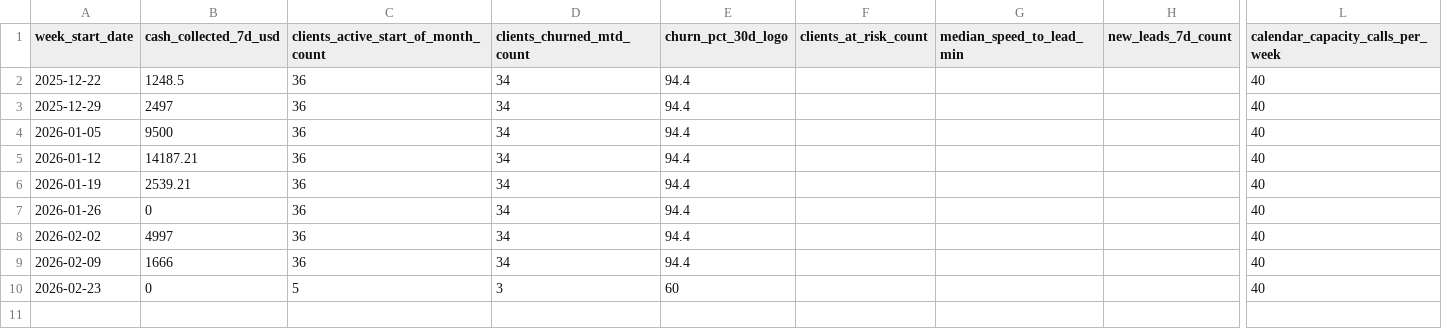
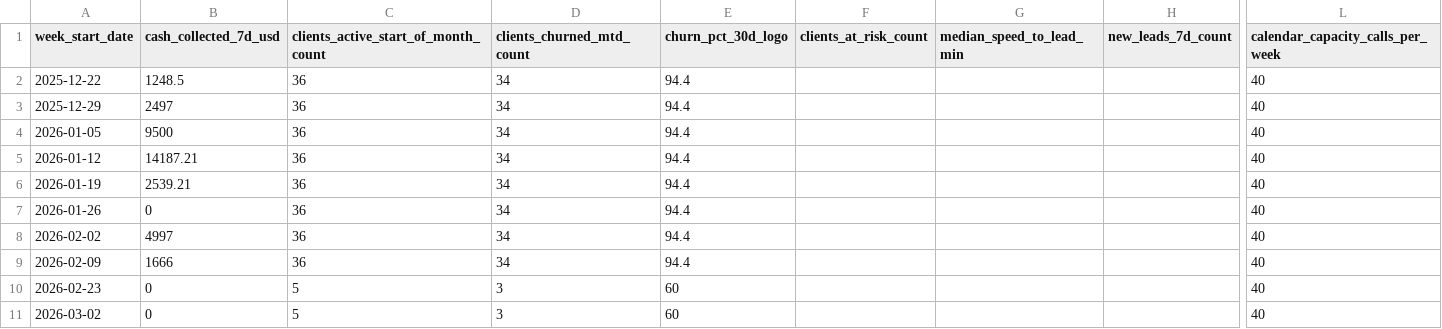
Before and after one commit to agentwinston-ctrl/commercial-velocity-command-center, a CSV file: mission-control/operating-system/scoreboard/scoreboard.csv, drawn as a sheet; only a part is shown, gaps mark what is left out; rows hold the shown columns only; the diff names each change by its address in the sheet, - before the commit and + after, or states it on an @@ line.

Commit message:
Weekly scoreboard update: 2026-03-02

```diff
--- a/mission-control/operating-system/scoreboard/scoreboard.csv
+++ b/mission-control/operating-system/scoreboard/scoreboard.csv
+row 11: 2026-03-02 | 0 | 5 | 3 | 60 |  |  |  | 40
```
